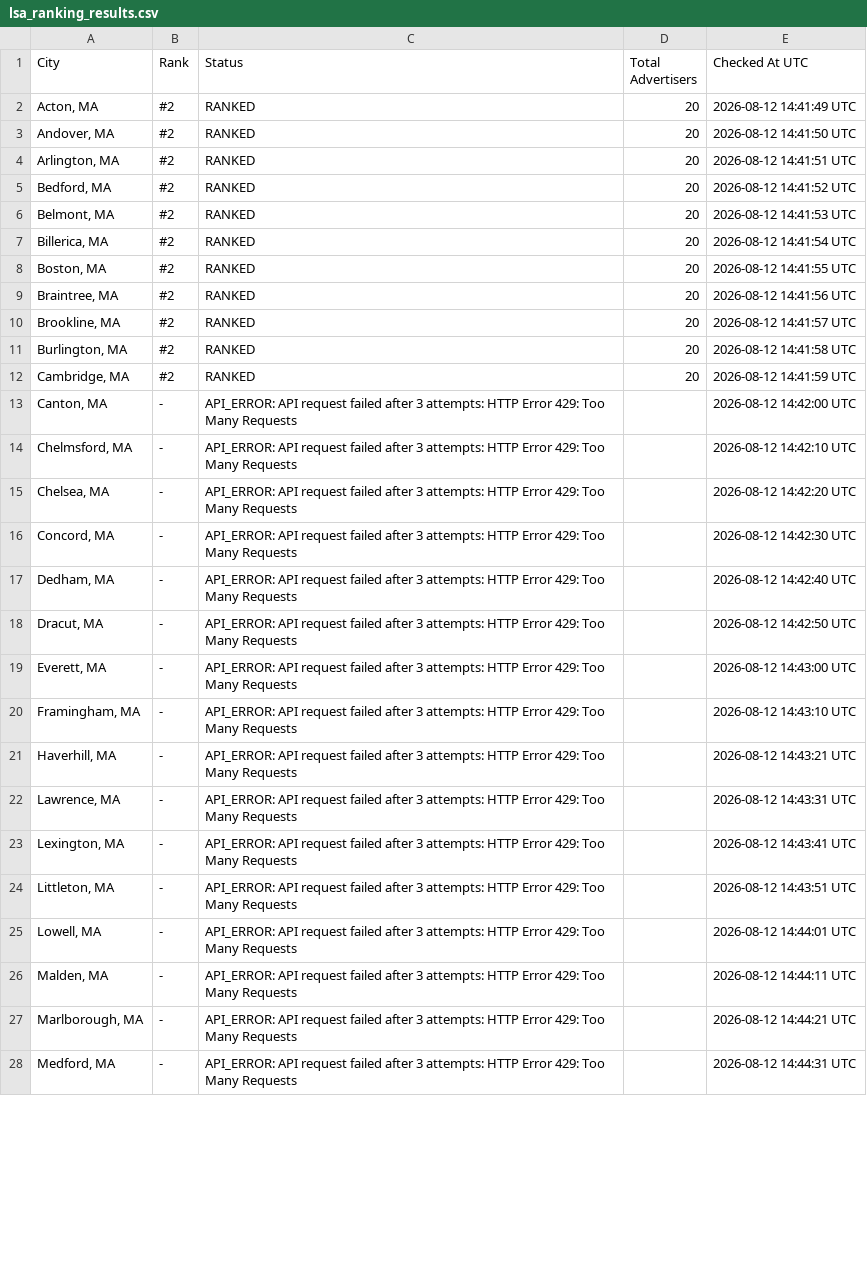
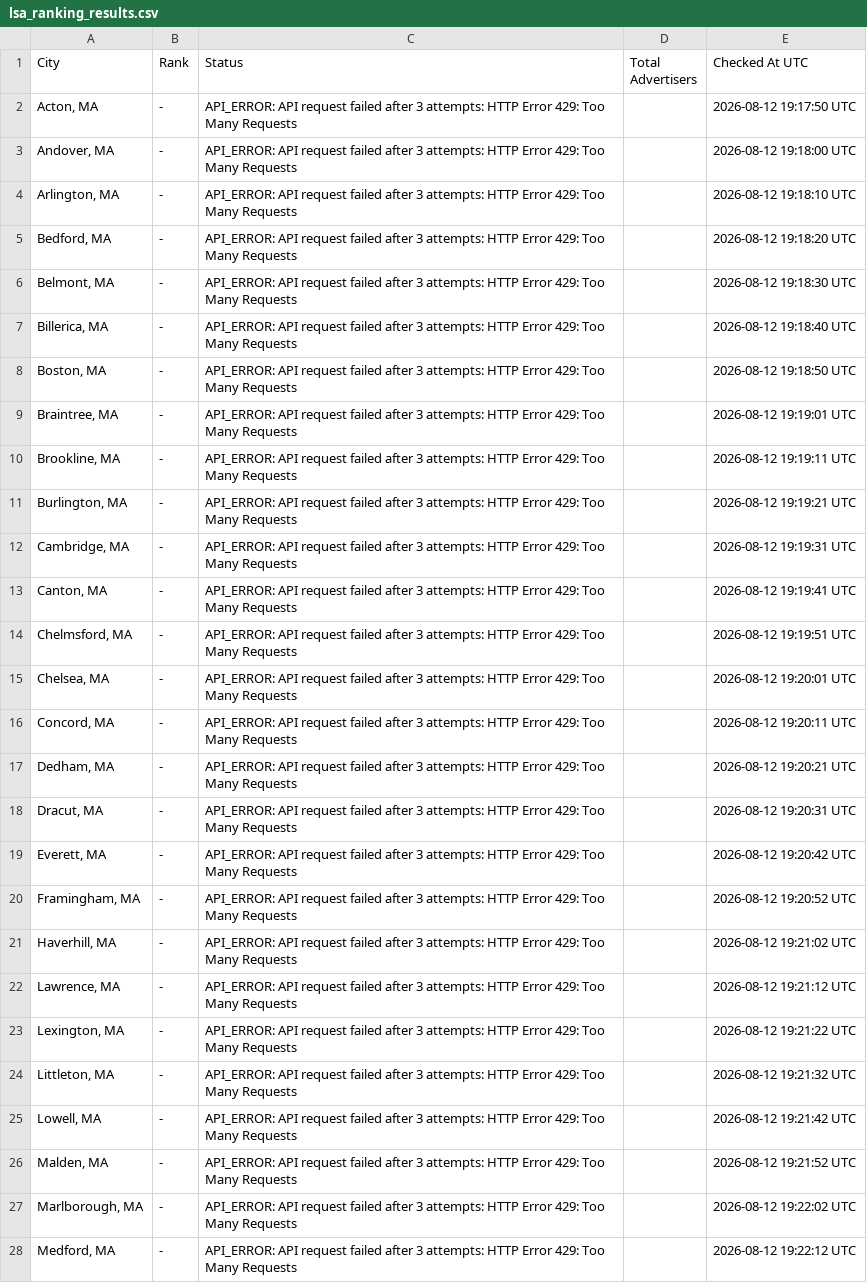
Before and after one commit to yasin-ads/apex-lsa-dashboard, a CSV file: data/lsa_ranking_results.csv, drawn as a sheet; only a part is shown; the diff covers the shown part only; the diff names each change by its address in the sheet, - before the commit and + after, or states it on an @@ line.

```diff
--- a/data/lsa_ranking_results.csv
+++ b/data/lsa_ranking_results.csv
-B2:B12 (Rank): #2
+B2:B12 (Rank): -
-C2:C12 (Status): RANKED
+C2:C12 (Status): API_ERROR: API request failed after 3 attempts: HTTP Error 429: Too Many Requests
-D2:D12 (Total Advertisers): 20
+D2:D12 (Total Advertisers): (empty)
-E2 (Checked At UTC): 2026-08-12 14:41:49 UTC
+E2 (Checked At UTC): 2026-08-12 19:17:50 UTC
-E3 (Checked At UTC): 2026-08-12 14:41:50 UTC
+E3 (Checked At UTC): 2026-08-12 19:18:00 UTC
-E4 (Checked At UTC): 2026-08-12 14:41:51 UTC
+E4 (Checked At UTC): 2026-08-12 19:18:10 UTC
-E5 (Checked At UTC): 2026-08-12 14:41:52 UTC
+E5 (Checked At UTC): 2026-08-12 19:18:20 UTC
-E6 (Checked At UTC): 2026-08-12 14:41:53 UTC
+E6 (Checked At UTC): 2026-08-12 19:18:30 UTC
-E7 (Checked At UTC): 2026-08-12 14:41:54 UTC
+E7 (Checked At UTC): 2026-08-12 19:18:40 UTC
-E8 (Checked At UTC): 2026-08-12 14:41:55 UTC
+E8 (Checked At UTC): 2026-08-12 19:18:50 UTC
-E9 (Checked At UTC): 2026-08-12 14:41:56 UTC
+E9 (Checked At UTC): 2026-08-12 19:19:01 UTC
-E10 (Checked At UTC): 2026-08-12 14:41:57 UTC
+E10 (Checked At UTC): 2026-08-12 19:19:11 UTC
-E11 (Checked At UTC): 2026-08-12 14:41:58 UTC
+E11 (Checked At UTC): 2026-08-12 19:19:21 UTC
-E12 (Checked At UTC): 2026-08-12 14:41:59 UTC
+E12 (Checked At UTC): 2026-08-12 19:19:31 UTC
-E13 (Checked At UTC): 2026-08-12 14:42:00 UTC
+E13 (Checked At UTC): 2026-08-12 19:19:41 UTC
-E14 (Checked At UTC): 2026-08-12 14:42:10 UTC
+E14 (Checked At UTC): 2026-08-12 19:19:51 UTC
-E15 (Checked At UTC): 2026-08-12 14:42:20 UTC
+E15 (Checked At UTC): 2026-08-12 19:20:01 UTC
-E16 (Checked At UTC): 2026-08-12 14:42:30 UTC
+E16 (Checked At UTC): 2026-08-12 19:20:11 UTC
-E17 (Checked At UTC): 2026-08-12 14:42:40 UTC
+E17 (Checked At UTC): 2026-08-12 19:20:21 UTC
-E18 (Checked At UTC): 2026-08-12 14:42:50 UTC
+E18 (Checked At UTC): 2026-08-12 19:20:31 UTC
-E19 (Checked At UTC): 2026-08-12 14:43:00 UTC
+E19 (Checked At UTC): 2026-08-12 19:20:42 UTC
-E20 (Checked At UTC): 2026-08-12 14:43:10 UTC
+E20 (Checked At UTC): 2026-08-12 19:20:52 UTC
-E21 (Checked At UTC): 2026-08-12 14:43:21 UTC
+E21 (Checked At UTC): 2026-08-12 19:21:02 UTC
-E22 (Checked At UTC): 2026-08-12 14:43:31 UTC
+E22 (Checked At UTC): 2026-08-12 19:21:12 UTC
-E23 (Checked At UTC): 2026-08-12 14:43:41 UTC
+E23 (Checked At UTC): 2026-08-12 19:21:22 UTC
-E24 (Checked At UTC): 2026-08-12 14:43:51 UTC
+E24 (Checked At UTC): 2026-08-12 19:21:32 UTC
-E25 (Checked At UTC): 2026-08-12 14:44:01 UTC
+E25 (Checked At UTC): 2026-08-12 19:21:42 UTC
-E26 (Checked At UTC): 2026-08-12 14:44:11 UTC
+E26 (Checked At UTC): 2026-08-12 19:21:52 UTC
-E27 (Checked At UTC): 2026-08-12 14:44:21 UTC
+E27 (Checked At UTC): 2026-08-12 19:22:02 UTC
-E28 (Checked At UTC): 2026-08-12 14:44:31 UTC
+E28 (Checked At UTC): 2026-08-12 19:22:12 UTC
```
Also changed, not shown: 27 edited cells elsewhere in this file, 2 other files.
